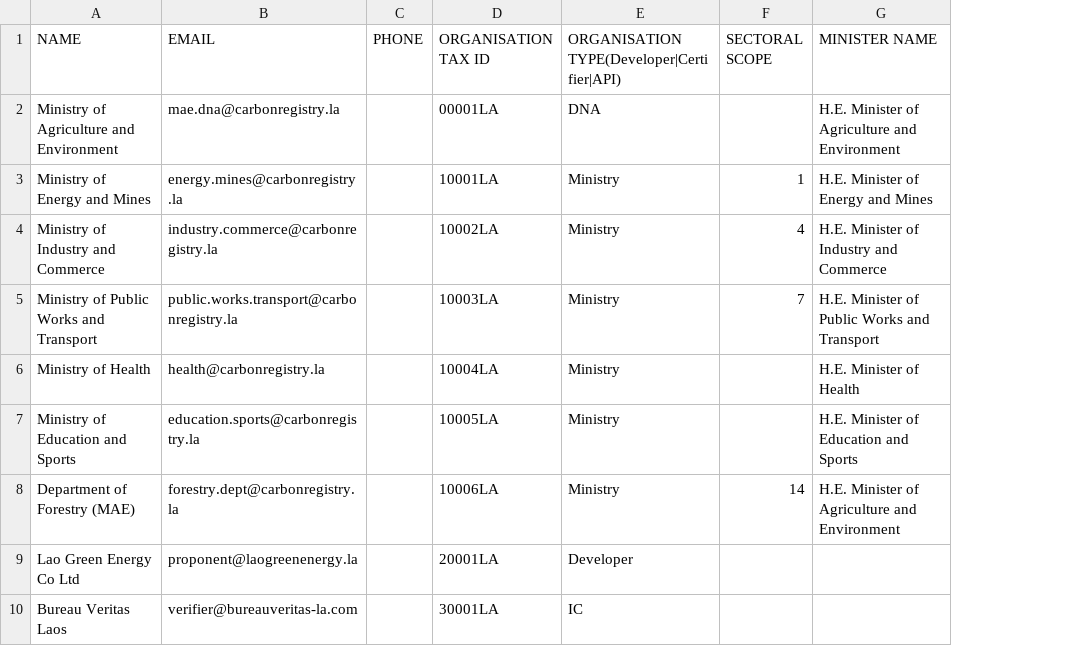
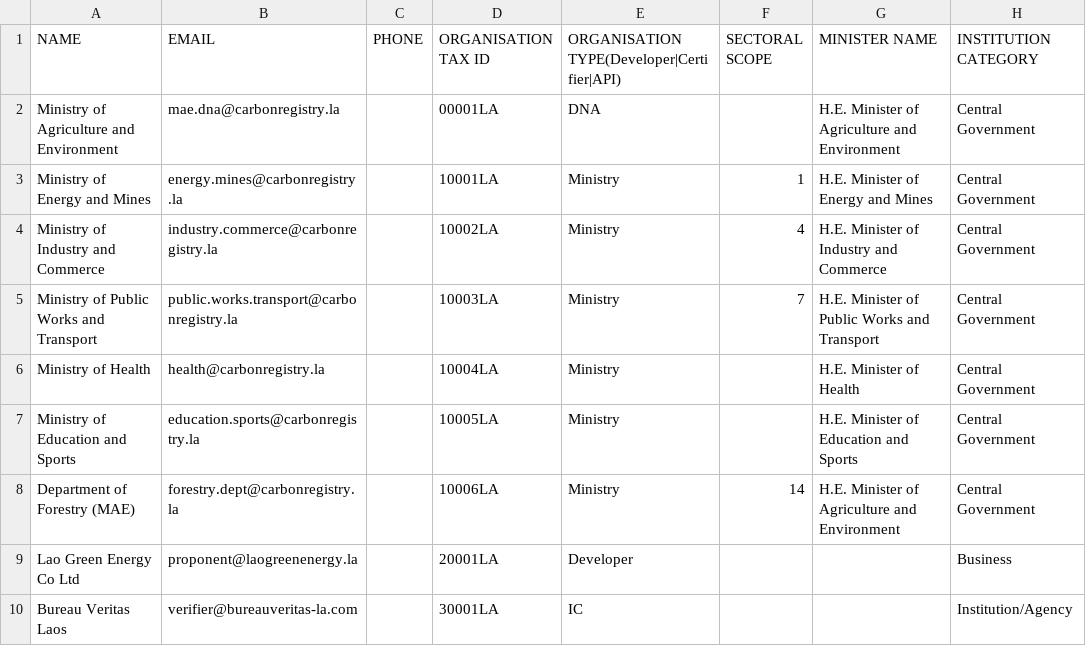
Before and after one commit to SyahrulApr86/champa-laos-carbon-registry, a CSV file: backend/services/organisations.csv, drawn as a sheet; the diff names each change by its address in the sheet, - before the commit and + after, or states it on an @@ line.

Commit message:
feat: credit cancel/assign-to-exchange workflow, proponent institution category, Lao translation round 2
Real credit cancel and assign-to-exchange actions (new isolated
ProgrammeService methods, do not touch the existing transfer/retire/
ledger code path). Emission Reduction Certificate panel now shows
real Cancelled/Assigned figures instead of hardcoded 0.

Added an honest, nullable institutionCategory field to Company
(Local/Central Government, Business, Institution/Agency, Development
Partner, NGO, Community) with an explicit documented mapping for the
9 seeded orgs in organisations.csv. Existing companies without a
value show "Unspecified" rather than a fabricated guess. New
proponentsByCategory breakdown + donut on the public dashboard.

Expanded Lao translation coverage: dashboard 196/196, homepage 89/90
(one key is a pure interpolation token with nothing to translate).

Also fixed a real crash: TypeORM synchronize failed on boot with
"cannot alter type of a column used by a view or rule" after these
entity changes, because several @ViewEntity-backed Postgres views
depended on columns being altered. Dropped the affected views
manually so TypeORM could recreate them cleanly on the next sync.

```diff
--- a/backend/services/organisations.csv
+++ b/backend/services/organisations.csv
+column H (INSTITUTION CATEGORY), rows 2-10: Central Government | Central Government | Central Government | Central Government | Central Government | Central Government | Central Government | Business | Institution/Agency
```
Also changed, not shown: 14 other files.
